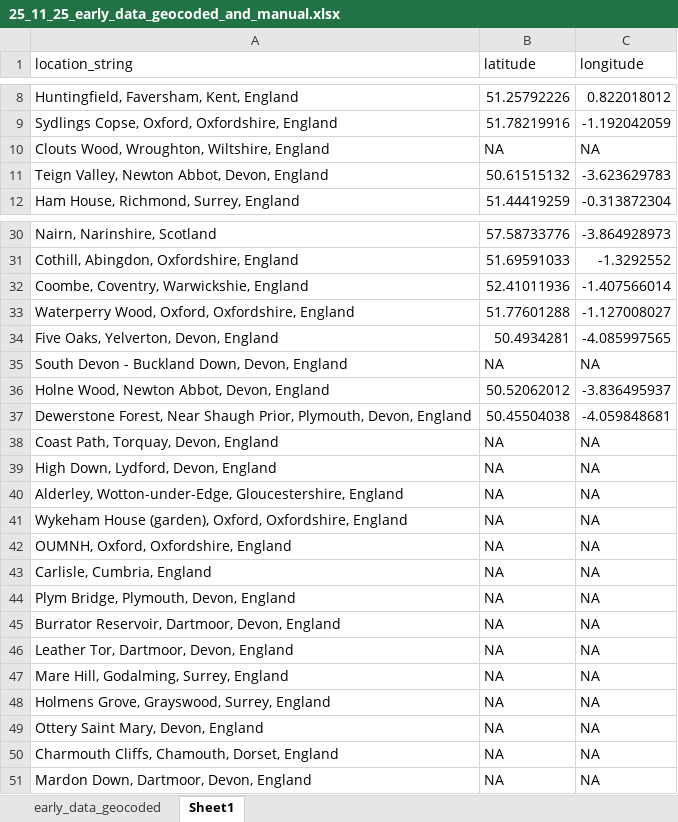
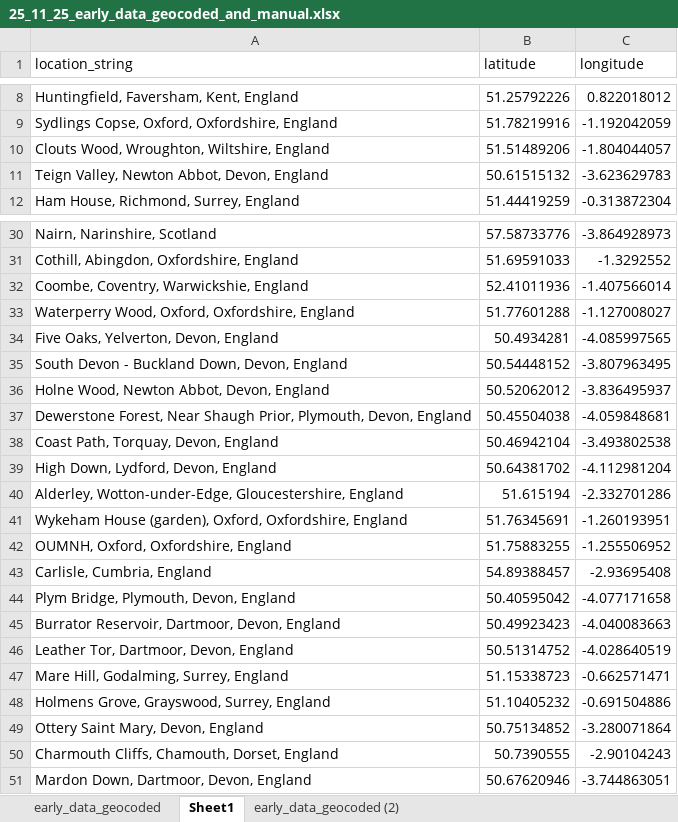
Before and after one commit to S1ZG/Museum-Bees-MBiol, an Excel workbook: Data/25_11_25_early_data_geocoded_and_manual.xlsx, sheet Sheet1, drawn as a sheet; only a part is shown, gaps mark what is left out; values as stored, in another font and other column widths than the file's, no borders; table styles not drawn; the diff covers the shown part only; the diff names each change by its address in the sheet, - before the commit and + after, or states it on an @@ line.

```diff
--- a/Data/25_11_25_early_data_geocoded_and_manual.xlsx (sheet Sheet1)
+++ b/Data/25_11_25_early_data_geocoded_and_manual.xlsx (sheet Sheet1)
+sheet tab: early_data_geocoded (2)
-B10 (latitude): NA
+B10 (latitude): 51.51489206
-C10 (longitude): NA
+C10 (longitude): -1.804044057
-B35 (latitude): NA
+B35 (latitude): 50.54448152
-C35 (longitude): NA
+C35 (longitude): -3.807963495
-B38 (latitude): NA
+B38 (latitude): 50.46942104
-C38 (longitude): NA
+C38 (longitude): -3.493802538
-B39 (latitude): NA
+B39 (latitude): 50.64381702
-C39 (longitude): NA
+C39 (longitude): -4.112981204
-B40 (latitude): NA
+B40 (latitude): 51.615194
-C40 (longitude): NA
+C40 (longitude): -2.332701286
-B41 (latitude): NA
+B41 (latitude): 51.76345691
-C41 (longitude): NA
+C41 (longitude): -1.260193951
-B42 (latitude): NA
+B42 (latitude): 51.75883255
-C42 (longitude): NA
+C42 (longitude): -1.255506952
-B43 (latitude): NA
+B43 (latitude): 54.89388457
-C43 (longitude): NA
+C43 (longitude): -2.93695408
-B44 (latitude): NA
+B44 (latitude): 50.40595042
-C44 (longitude): NA
+C44 (longitude): -4.077171658
-B45 (latitude): NA
+B45 (latitude): 50.49923423
-C45 (longitude): NA
+C45 (longitude): -4.040083663
-B46 (latitude): NA
+B46 (latitude): 50.51314752
-C46 (longitude): NA
+C46 (longitude): -4.028640519
-B47 (latitude): NA
+B47 (latitude): 51.15338723
-C47 (longitude): NA
+C47 (longitude): -0.662571471
-B48 (latitude): NA
+B48 (latitude): 51.10405232
-C48 (longitude): NA
+C48 (longitude): -0.691504886
-B49 (latitude): NA
+B49 (latitude): 50.75134852
-C49 (longitude): NA
+C49 (longitude): -3.280071864
-B50 (latitude): NA
+B50 (latitude): 50.7390555
-C50 (longitude): NA
+C50 (longitude): -2.90104243
-B51 (latitude): NA
+B51 (latitude): 50.67620946
-C51 (longitude): NA
+C51 (longitude): -3.744863051
```
Also changed, not shown: 4 edited cells elsewhere in this sheet, sheet early_data_geocoded, 2 other files.
